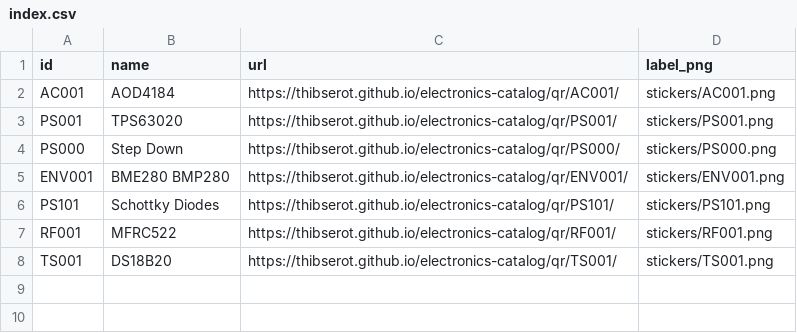
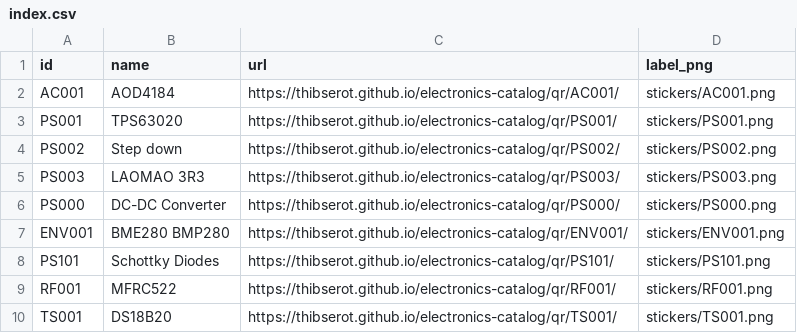
Before and after one commit to thibserot/electronics-catalog, a CSV file: docs/components/stickers/index.csv, drawn as a sheet.

```diff
--- a/docs/components/stickers/index.csv
+++ b/docs/components/stickers/index.csv
@@ -3,3 +3,5 @@ AC001,AOD4184,https://thibserot.github.io/electronics-catalog/qr/AC001/,stickers
 PS001,TPS63020,https://thibserot.github.io/electronics-catalog/qr/PS001/,stickers/PS001.png
-PS000,Step Down,https://thibserot.github.io/electronics-catalog/qr/PS000/,stickers/PS000.png
+PS002,Step down,https://thibserot.github.io/electronics-catalog/qr/PS002/,stickers/PS002.png
+PS003,LAOMAO 3R3,https://thibserot.github.io/electronics-catalog/qr/PS003/,stickers/PS003.png
+PS000,DC-DC Converter,https://thibserot.github.io/electronics-catalog/qr/PS000/,stickers/PS000.png
 ENV001,BME280 BMP280,https://thibserot.github.io/electronics-catalog/qr/ENV001/,stickers/ENV001.png
```
Also changed, not shown: 15 other files.
